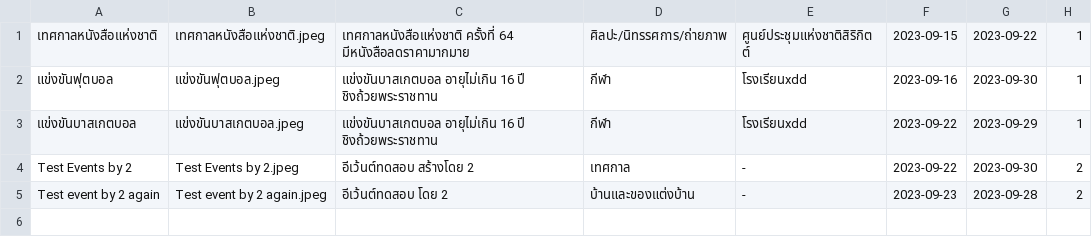
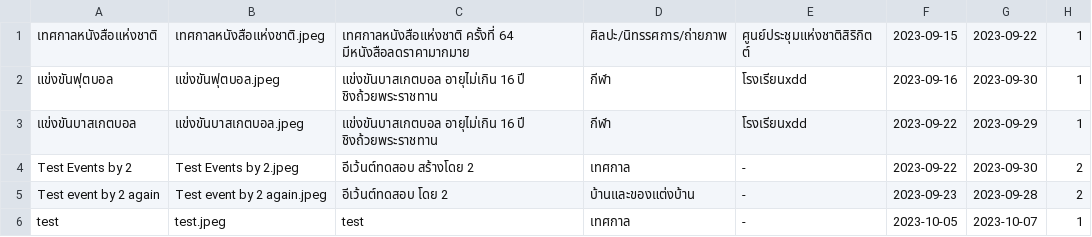
Before and after one commit to newnonsick/CS211-Project, a CSV file: data/eventList.csv, drawn as a sheet.

```diff
--- a/data/eventList.csv
+++ b/data/eventList.csv
@@ -5 +5,2 @@ Test Events by 2,Test Events by 2.jpeg,อีเว้นต์ทดสอบ
 Test event by 2 again,Test event by 2 again.jpeg,อีเว้นต์ทดสอบ โดย 2,บ้านและของแต่งบ้าน,-,2023-09-23,2023-09-28,2
+test,test.jpeg,test,เทศกาล,-,2023-10-05,2023-10-07,1
```
Also changed, not shown: data/logInfo.csv, 2 other files.
